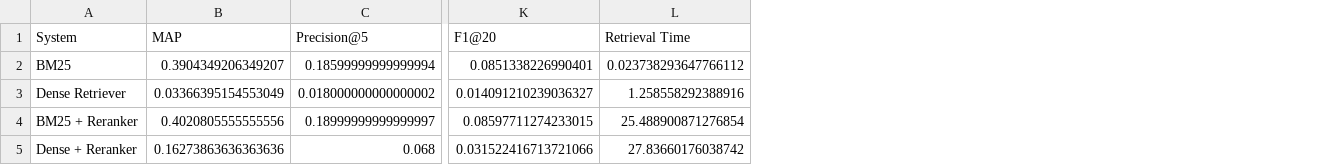
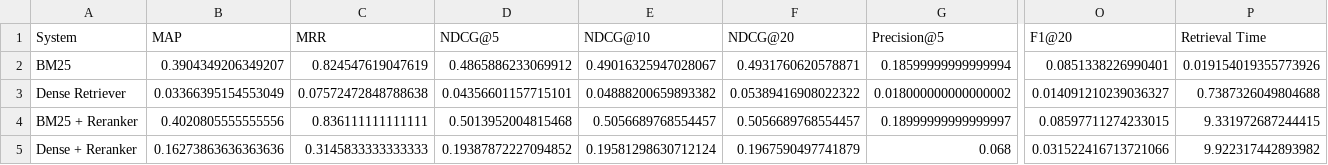
Before and after one commit to bandham-manikanta/Legal-Mind, a CSV file: src/evaluation_visualizations/performance_summary.csv, drawn as a sheet; only a part is shown, gaps mark what is left out; addresses are those after the commit; the diff names each change by its address in the sheet, - before the commit and + after, or states it on an @@ line.

```diff
--- a/src/evaluation_visualizations/performance_summary.csv
+++ b/src/evaluation_visualizations/performance_summary.csv
+column C (MRR), rows 2-5: 0.824547619047619 | 0.07572472848788638 | 0.836111111111111 | 0.3145833333333333
+column D (NDCG@5), rows 2-5: 0.4865886233069912 | 0.04356601157715101 | 0.5013952004815468 | 0.19387872227094852
+column E (NDCG@10), rows 2-5: 0.49016325947028067 | 0.04888200659893382 | 0.5056689768554457 | 0.19581298630712124
+column F (NDCG@20), rows 2-5: 0.4931760620578871 | 0.05389416908022322 | 0.5056689768554457 | 0.1967590497741879
-P2 (Retrieval Time): 0.023738293647766112
+P2 (Retrieval Time): 0.019154019355773926
-P3 (Retrieval Time): 1.258558292388916
+P3 (Retrieval Time): 0.7387326049804688
-P4 (Retrieval Time): 25.488900871276854
+P4 (Retrieval Time): 9.331972687244415
-P5 (Retrieval Time): 27.83660176038742
+P5 (Retrieval Time): 9.922317442893982
```
Also changed, not shown: 15 other files.
